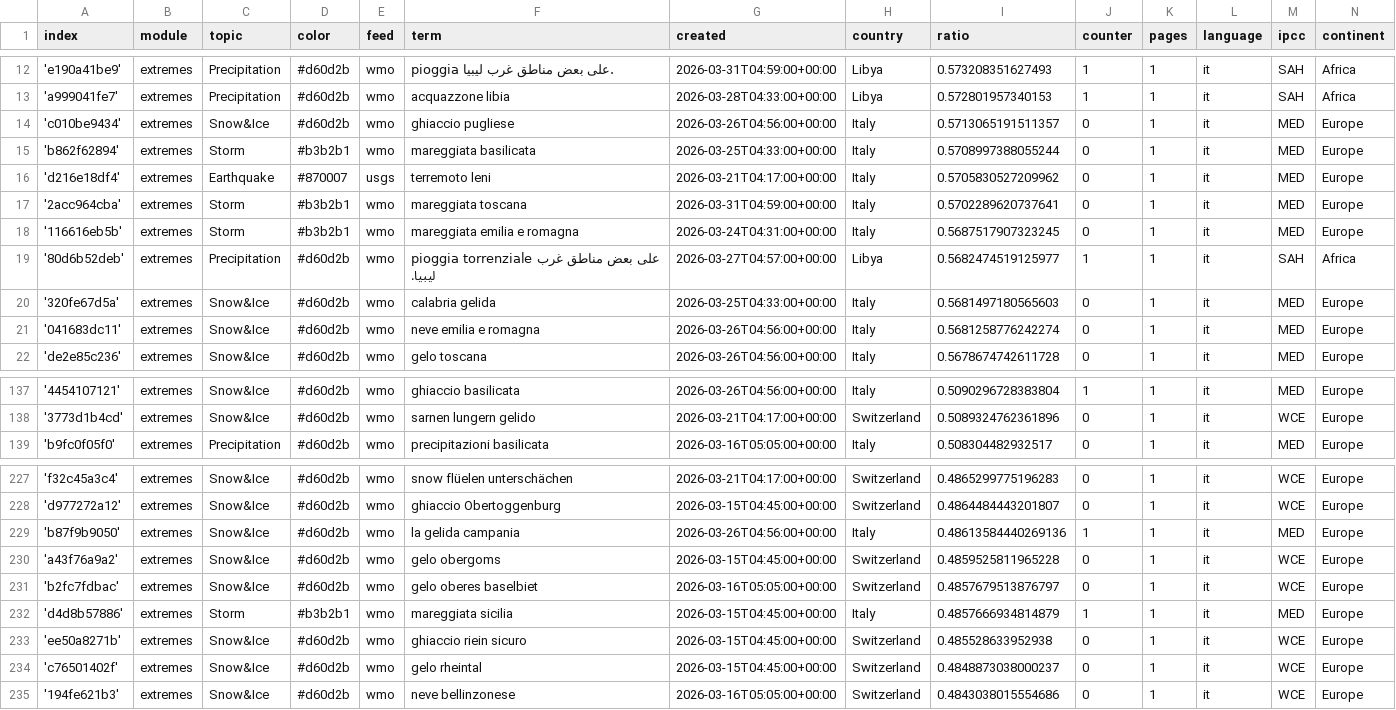
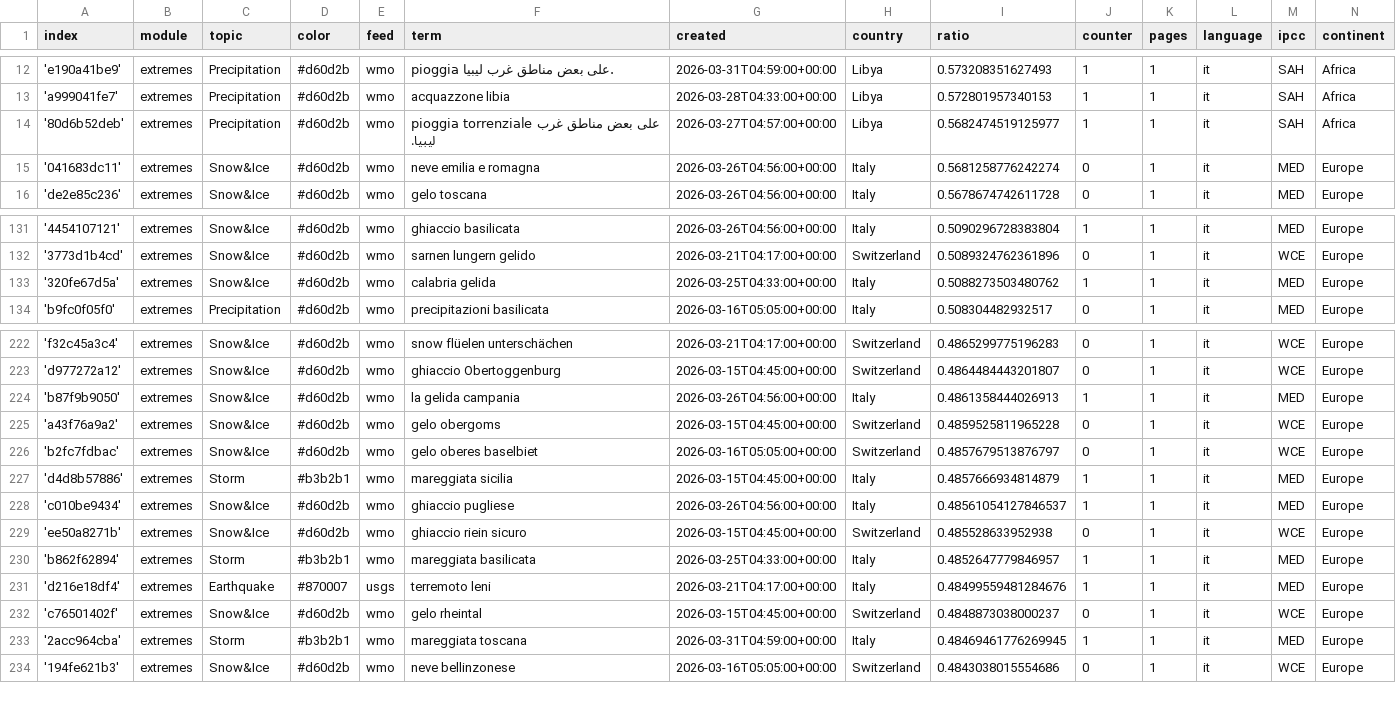
Before and after one commit to annajungfleischnews/italianExtremes, a CSV file: terms.csv, drawn as a sheet; only a part is shown, gaps mark what is left out; the diff covers the shown part only.

```diff
--- a/terms.csv
+++ b/terms.csv
@@ -13,9 +13,3 @@ index,module,topic,color,feed,term,created,country,ratio,counter,pages,language,
 'a999041fe7',extremes,Precipitation,#d60d2b,wmo,acquazzone libia,2026-03-28T04:33:00+00:00,Libya,0.572801957340153,1,1,it,SAH,Africa
-'c010be9434',extremes,Snow&Ice,#d60d2b,wmo,ghiaccio pugliese,2026-03-26T04:56:00+00:00,Italy,0.5713065191511357,0,1,it,MED,Europe
-'b862f62894',extremes,Storm,#b3b2b1,wmo,mareggiata basilicata,2026-03-25T04:33:00+00:00,Italy,0.5708997388055244,0,1,it,MED,Europe
-'d216e18df4',extremes,Earthquake,#870007,usgs,terremoto leni,2026-03-21T04:17:00+00:00,Italy,0.5705830527209962,0,1,it,MED,Europe
-'2acc964cba',extremes,Storm,#b3b2b1,wmo,mareggiata toscana,2026-03-31T04:59:00+00:00,Italy,0.5702289620737641,0,1,it,MED,Europe
-'116616eb5b',extremes,Storm,#b3b2b1,wmo,mareggiata emilia e romagna,2026-03-24T04:31:00+00:00,Italy,0.5687517907323245,0,1,it,MED,Europe
 '80d6b52deb',extremes,Precipitation,#d60d2b,wmo,pioggia torrenziale على بعض مناطق غرب ليبيا.,2026-03-27T04:57:00+00:00,Libya,0.5682474519125977,1,1,it,SAH,Africa
-'320fe67d5a',extremes,Snow&Ice,#d60d2b,wmo,calabria gelida,2026-03-25T04:33:00+00:00,Italy,0.5681497180565603,0,1,it,MED,Europe
 '041683dc11',extremes,Snow&Ice,#d60d2b,wmo,neve emilia e romagna,2026-03-26T04:56:00+00:00,Italy,0.5681258776242274,0,1,it,MED,Europe
@@ -138,2 +132,3 @@ index,module,topic,color,feed,term,created,country,ratio,counter,pages,language,
 '3773d1b4cd',extremes,Snow&Ice,#d60d2b,wmo,sarnen lungern gelido,2026-03-21T04:17:00+00:00,Switzerland,0.5089324762361896,0,1,it,WCE,Europe
+'320fe67d5a',extremes,Snow&Ice,#d60d2b,wmo,calabria gelida,2026-03-25T04:33:00+00:00,Italy,0.5088273503480762,1,1,it,MED,Europe
 'b9fc0f05f0',extremes,Precipitation,#d60d2b,wmo,precipitazioni basilicata,2026-03-16T05:05:00+00:00,Italy,0.508304482932517,0,1,it,MED,Europe
@@ -228,3 +223,3 @@ index,module,topic,color,feed,term,created,country,ratio,counter,pages,language,
 'd977272a12',extremes,Snow&Ice,#d60d2b,wmo,ghiaccio Obertoggenburg,2026-03-15T04:45:00+00:00,Switzerland,0.4864484443201807,0,1,it,WCE,Europe
-'b87f9b9050',extremes,Snow&Ice,#d60d2b,wmo,la gelida campania,2026-03-26T04:56:00+00:00,Italy,0.48613584440269136,1,1,it,MED,Europe
+'b87f9b9050',extremes,Snow&Ice,#d60d2b,wmo,la gelida campania,2026-03-26T04:56:00+00:00,Italy,0.4861358444026913,1,1,it,MED,Europe
 'a43f76a9a2',extremes,Snow&Ice,#d60d2b,wmo,gelo obergoms,2026-03-15T04:45:00+00:00,Switzerland,0.4859525811965228,0,1,it,WCE,Europe
@@ -232,4 +227,8 @@ index,module,topic,color,feed,term,created,country,ratio,counter,pages,language,
 'd4d8b57886',extremes,Storm,#b3b2b1,wmo,mareggiata sicilia,2026-03-15T04:45:00+00:00,Italy,0.4857666934814879,1,1,it,MED,Europe
+'c010be9434',extremes,Snow&Ice,#d60d2b,wmo,ghiaccio pugliese,2026-03-26T04:56:00+00:00,Italy,0.48561054127846537,1,1,it,MED,Europe
 'ee50a8271b',extremes,Snow&Ice,#d60d2b,wmo,ghiaccio riein sicuro,2026-03-15T04:45:00+00:00,Switzerland,0.485528633952938,0,1,it,WCE,Europe
+'b862f62894',extremes,Storm,#b3b2b1,wmo,mareggiata basilicata,2026-03-25T04:33:00+00:00,Italy,0.4852647779846957,1,1,it,MED,Europe
+'d216e18df4',extremes,Earthquake,#870007,usgs,terremoto leni,2026-03-21T04:17:00+00:00,Italy,0.48499559481284676,1,1,it,MED,Europe
 'c76501402f',extremes,Snow&Ice,#d60d2b,wmo,gelo rheintal,2026-03-15T04:45:00+00:00,Switzerland,0.4848873038000237,0,1,it,WCE,Europe
+'2acc964cba',extremes,Storm,#b3b2b1,wmo,mareggiata toscana,2026-03-31T04:59:00+00:00,Italy,0.48469461776269945,1,1,it,MED,Europe
 '194fe621b3',extremes,Snow&Ice,#d60d2b,wmo,neve bellinzonese,2026-03-16T05:05:00+00:00,Switzerland,0.4843038015554686,0,1,it,WCE,Europe
```
Also changed, not shown: 1 added row elsewhere in this file, cxsv/news_2026_03.csv.
